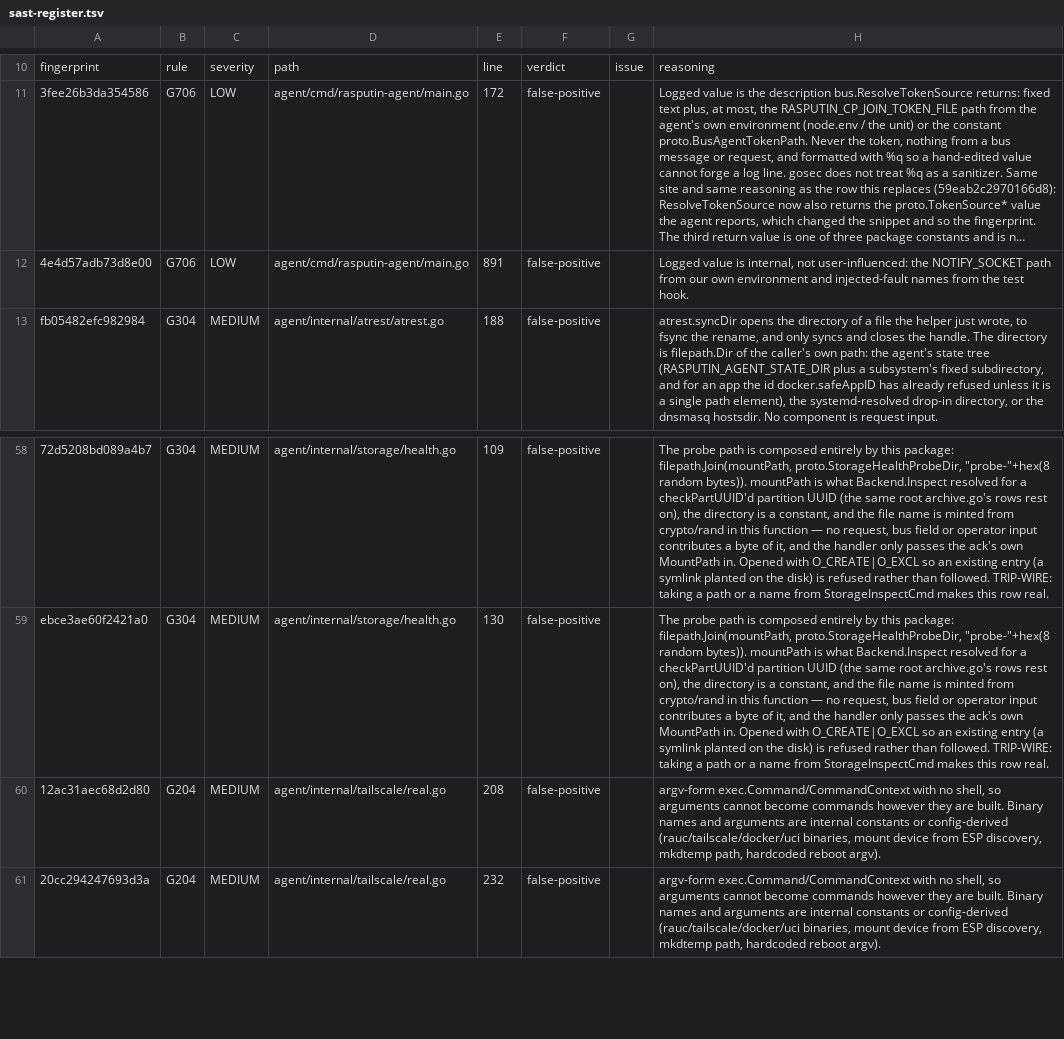
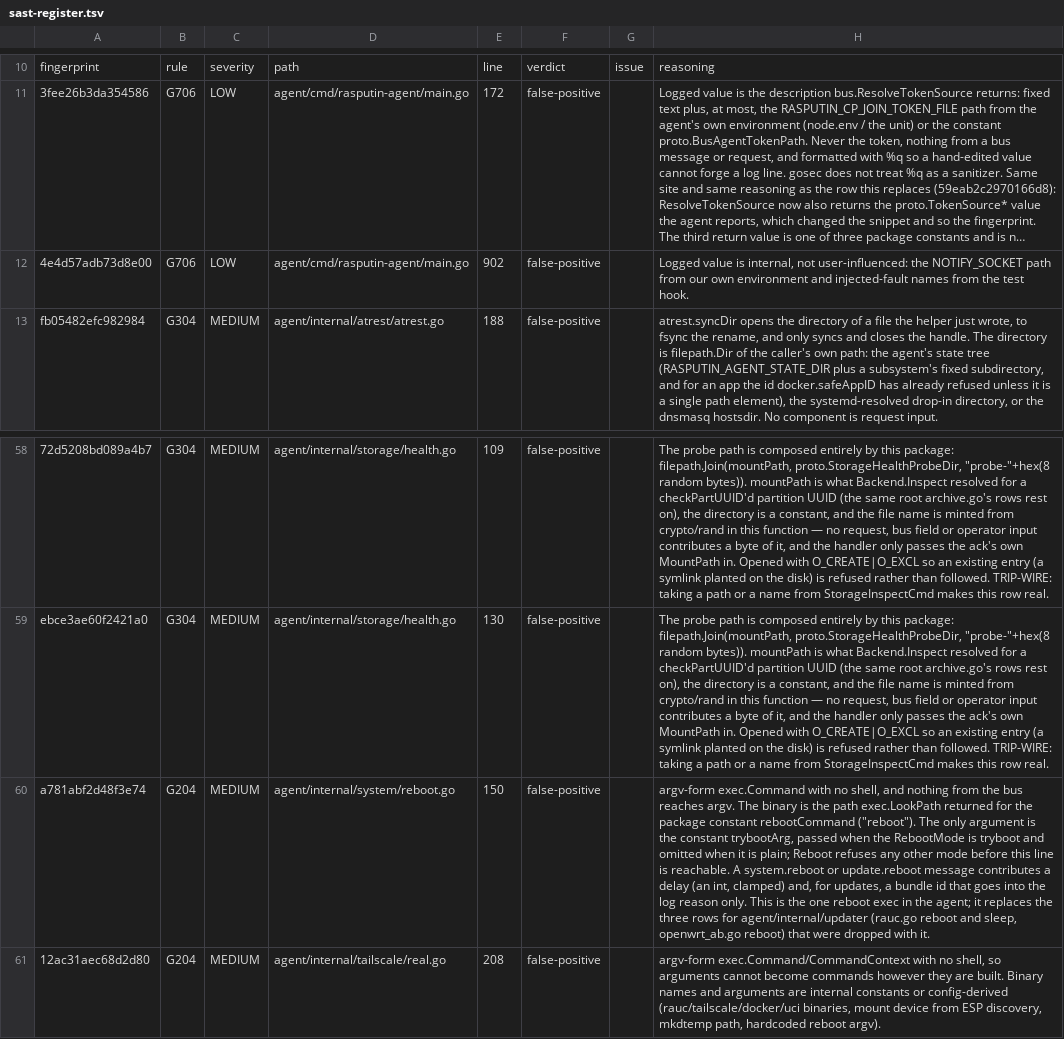
Before and after one commit to geekdojo/rasputin-control-plane, a TSV file: .github/sast-register.tsv, drawn as a sheet; only a part is shown, gaps mark what is left out; the shorter side is filled out with more unchanged rows; long unchanged cells end in …; the diff covers the shown part only; the diff names each change by its address in the sheet, - before the commit and + after, or states it on an @@ line.

```diff
--- a/.github/sast-register.tsv
+++ b/.github/sast-register.tsv
-E12: 891
+E12: 902
+row 60: a781abf2d48f3e74 | G204 | MEDIUM | agent/internal/system/reboot.go | 150 | false-positive |  | argv-form exec.Command with no shell, and nothing from the bus reaches argv. The binary is the path exec.LookPath returned for the package constant rebootCommand ("reboot"). The only argument is the constant trybootArg, passed when the RebootMode is tryboot and omitted when it is plain; Reboot refuses any other mode before this line is reachable. A system.reboot or update.reboot message contributes a delay (an int, clamped) and, for updates, a bundle id that goes into the log reason only. This is the one reboot exec in the agent; it replaces the three rows for agent/internal/updater (rauc.go reboot and sleep, openwrt_ab.go reboot) that were dropped with it.
```
Also changed, not shown: 3 removed rows and 15 edited cells elsewhere in this file, 20 other files.
